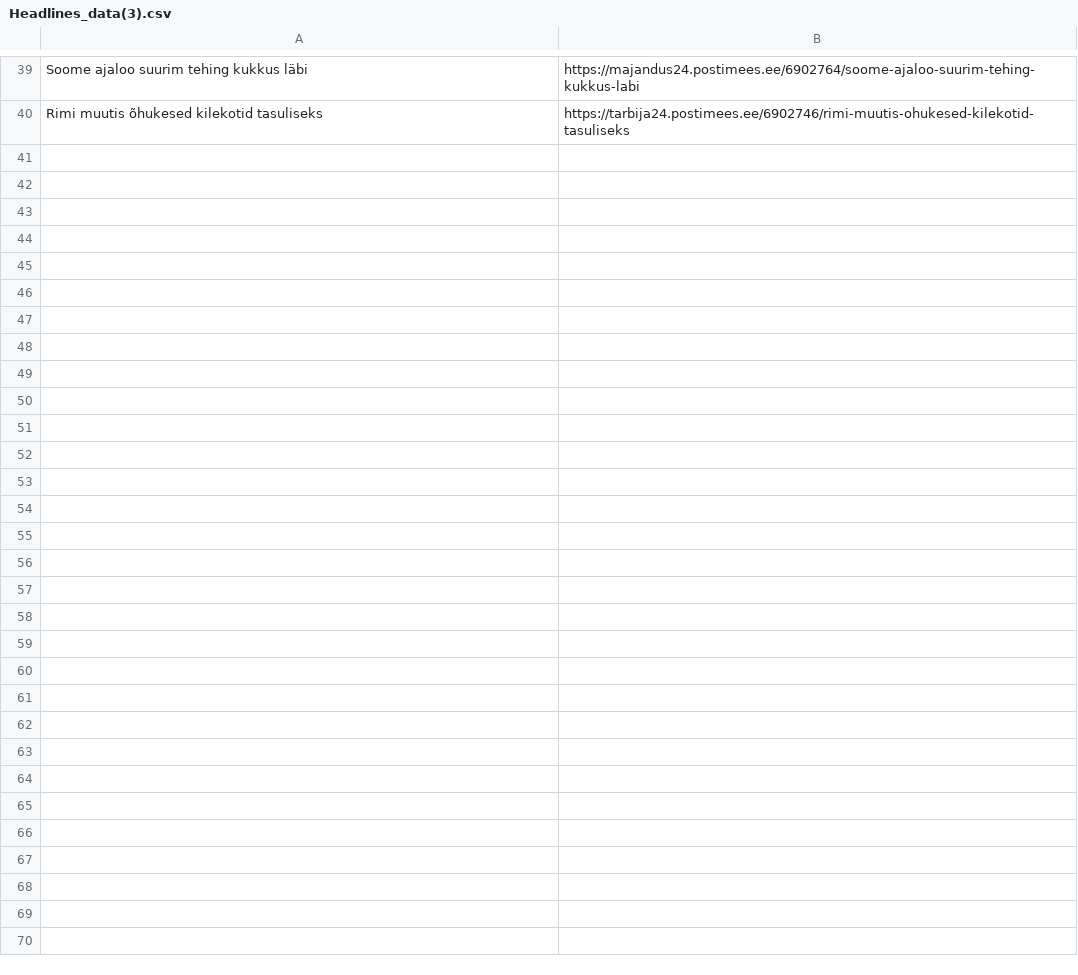
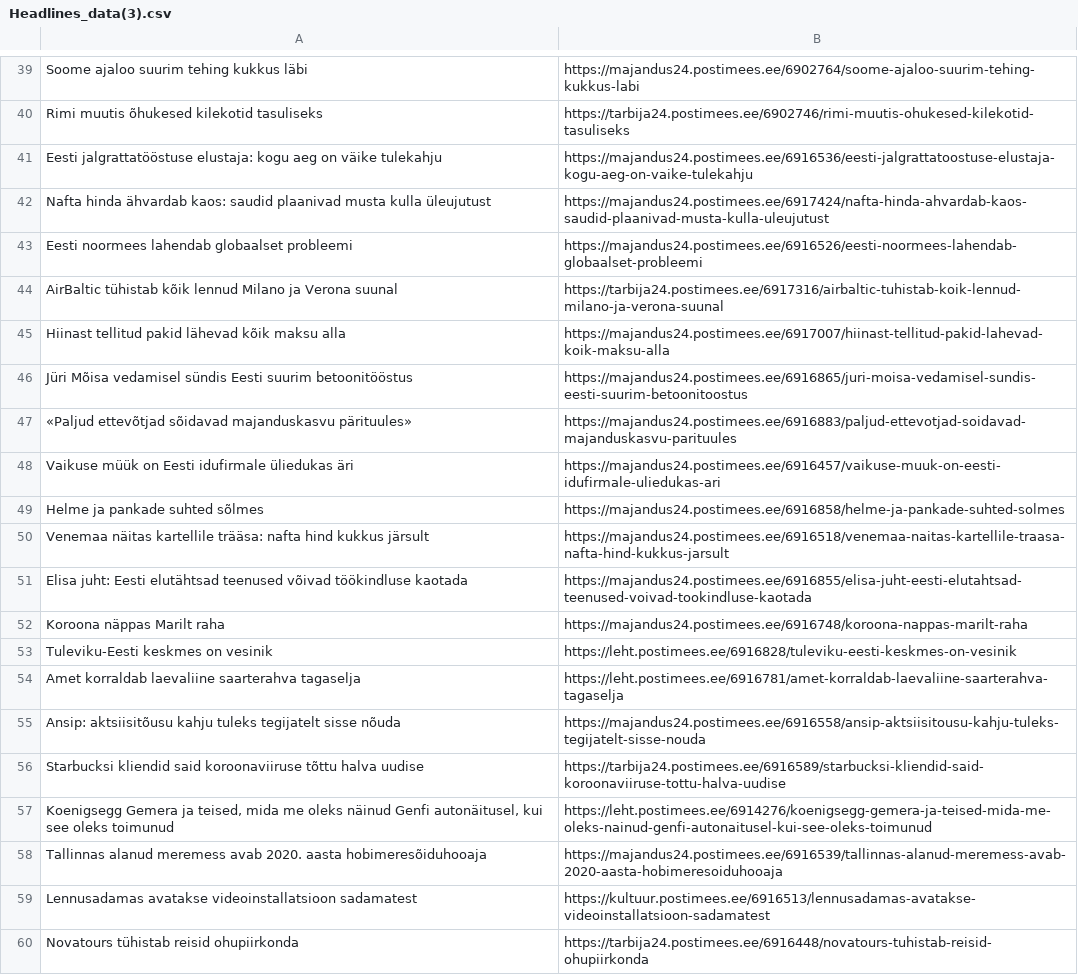
Before and after one commit to yomajo/Investor-Newsletter, a CSV file: Output/Headlines_data(3).csv, drawn as a sheet; only a part is shown, gaps mark what is left out; the diff covers the shown part only.

```diff
--- a/Output/Headlines_data(3).csv
+++ b/Output/Headlines_data(3).csv
@@ -40 +40,21 @@ Soome ajaloo suurim tehing kukkus läbi	https://majandus24.postimees.ee/6902764/
 Rimi muutis õhukesed kilekotid tasuliseks	https://tarbija24.postimees.ee/6902746/rimi-muutis-ohukesed-kilekotid-tasuliseks
+Eesti jalgrattatööstuse elustaja: kogu aeg on väike tulekahju	https://majandus24.postimees.ee/6916536/eesti-jalgrattatoostuse-elustaja-kogu-aeg-on-vaike-tulekahju
+Nafta hinda ähvardab kaos: saudid plaanivad musta kulla üleujutust	https://majandus24.postimees.ee/6917424/nafta-hinda-ahvardab-kaos-saudid-plaanivad-musta-kulla-uleujutust
+Eesti noormees lahendab globaalset probleemi	https://majandus24.postimees.ee/6916526/eesti-noormees-lahendab-globaalset-probleemi
+AirBaltic tühistab kõik lennud Milano ja Verona suunal	https://tarbija24.postimees.ee/6917316/airbaltic-tuhistab-koik-lennud-milano-ja-verona-suunal
+Hiinast tellitud pakid lähevad kõik maksu alla	https://majandus24.postimees.ee/6917007/hiinast-tellitud-pakid-lahevad-koik-maksu-alla
+Jüri Mõisa vedamisel sündis Eesti suurim betoonitööstus	https://majandus24.postimees.ee/6916865/juri-moisa-vedamisel-sundis-eesti-suurim-betoonitoostus
+«Paljud ettevõtjad sõidavad majanduskasvu pärituules»	https://majandus24.postimees.ee/6916883/paljud-ettevotjad-soidavad-majanduskasvu-parituules
+Vaikuse müük on Eesti idufirmale üliedukas äri	https://majandus24.postimees.ee/6916457/vaikuse-muuk-on-eesti-idufirmale-uliedukas-ari
+Helme ja pankade suhted sõlmes	https://majandus24.postimees.ee/6916858/helme-ja-pankade-suhted-solmes
+Venemaa näitas kartellile trääsa: nafta hind kukkus järsult	https://majandus24.postimees.ee/6916518/venemaa-naitas-kartellile-traasa-nafta-hind-kukkus-jarsult
+Elisa juht: Eesti elutähtsad teenused võivad töökindluse kaotada	https://majandus24.postimees.ee/6916855/elisa-juht-eesti-elutahtsad-teenused-voivad-tookindluse-kaotada
+Koroona näppas Marilt raha	https://majandus24.postimees.ee/6916748/koroona-nappas-marilt-raha
+Tuleviku-Eesti keskmes on vesinik	https://leht.postimees.ee/6916828/tuleviku-eesti-keskmes-on-vesinik
+Amet korraldab laevaliine saarterahva tagaselja	https://leht.postimees.ee/6916781/amet-korraldab-laevaliine-saarterahva-tagaselja
+Ansip: aktsiisitõusu kahju tuleks tegijatelt sisse nõuda	https://majandus24.postimees.ee/6916558/ansip-aktsiisitousu-kahju-tuleks-tegijatelt-sisse-nouda
+Starbucksi kliendid said koroonaviiruse tõttu halva uudise	https://tarbija24.postimees.ee/6916589/starbucksi-kliendid-said-koroonaviiruse-tottu-halva-uudise
+Koenigsegg Gemera ja teised, mida me oleks näinud Genfi autonäitusel, kui see oleks toimunud	https://leht.postimees.ee/6914276/koenigsegg-gemera-ja-teised-mida-me-oleks-nainud-genfi-autonaitusel-kui-see-oleks-toimunud
+Tallinnas alanud meremess avab 2020. aasta hobimeresõiduhooaja	https://majandus24.postimees.ee/6916539/tallinnas-alanud-meremess-avab-2020-aasta-hobimeresoiduhooaja
+Lennusadamas avatakse videoinstallatsioon sadamatest	https://kultuur.postimees.ee/6916513/lennusadamas-avatakse-videoinstallatsioon-sadamatest
+Novatours tühistab reisid ohupiirkonda	https://tarbija24.postimees.ee/6916448/novatours-tuhistab-reisid-ohupiirkonda
```
Also changed, not shown: 20 added rows elsewhere in this file, Output/Headlines_data(4).csv, 5 other files.
